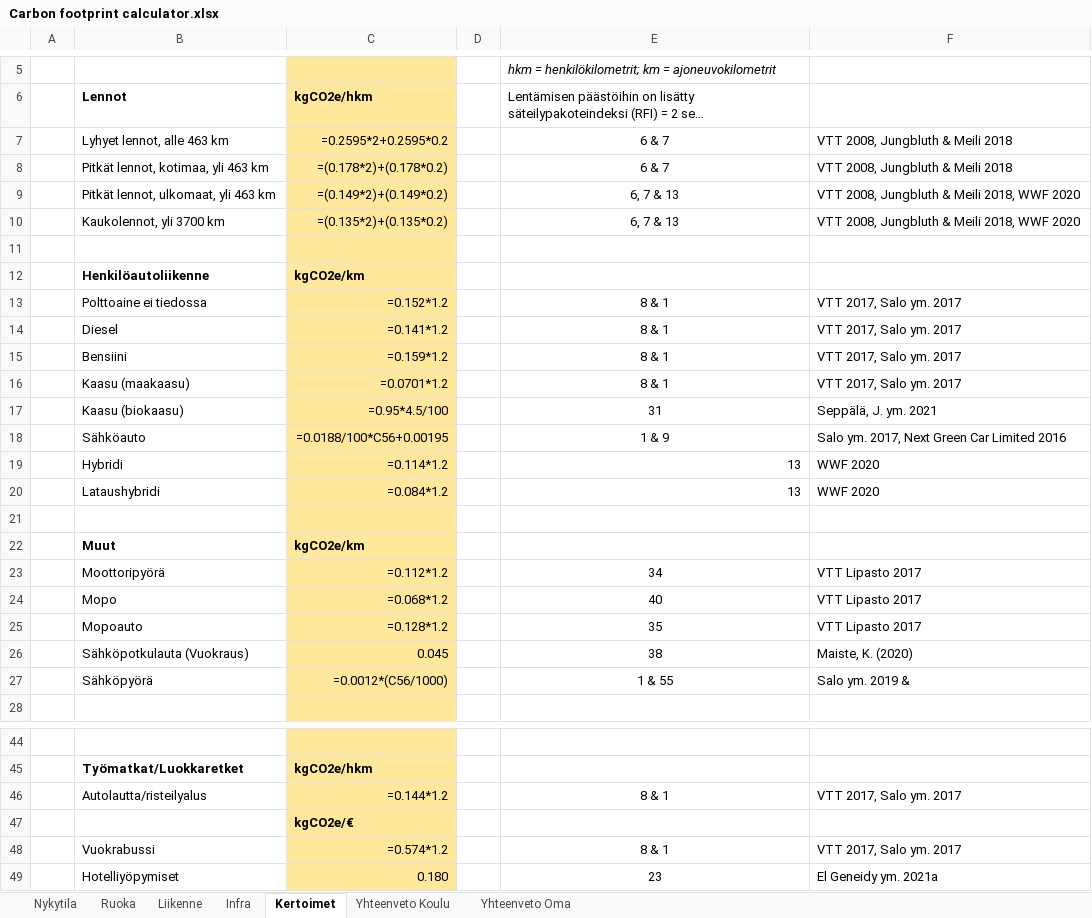
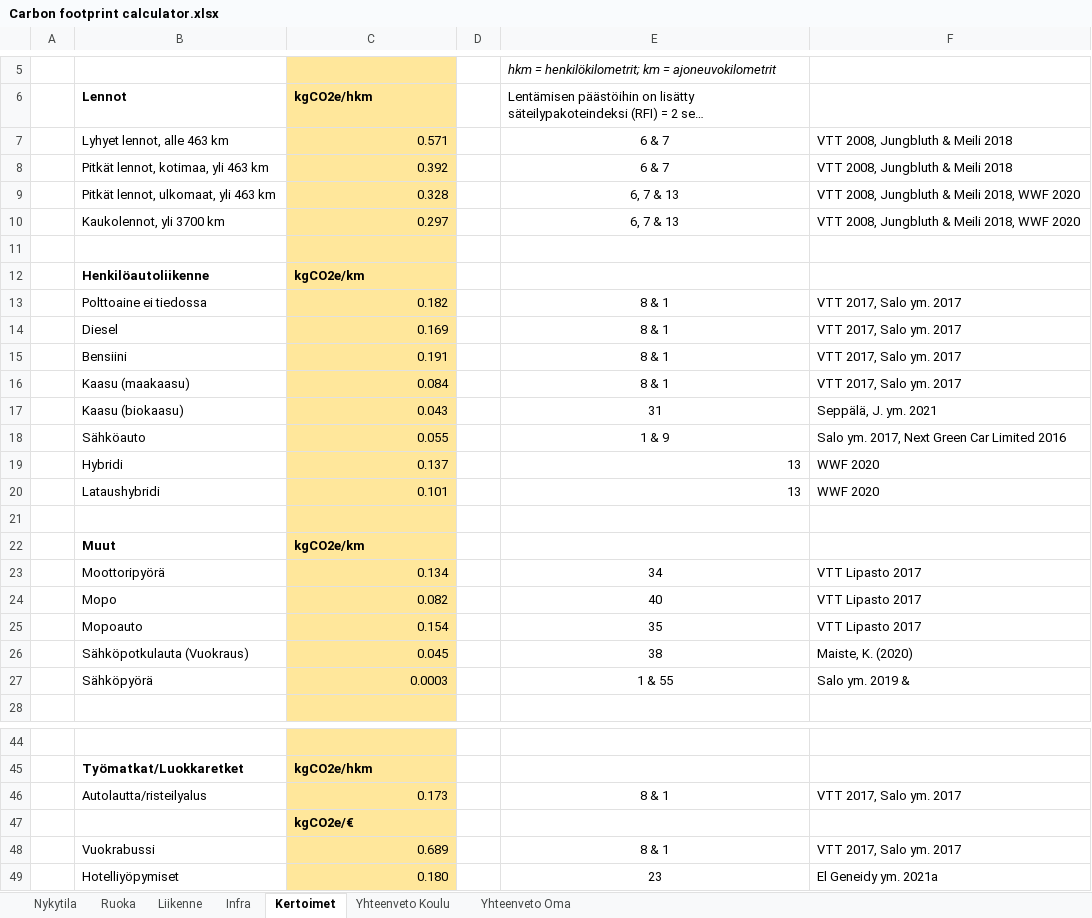
Before and after one commit to Ebassani/Design-factory-project, an Excel workbook: Design factory project - Calculator/Carbon footprint calculator.xlsx, sheet Kertoimet, drawn as a sheet; only a part is shown, gaps mark what is left out; long unchanged cells end in …; values as stored, in another font and other column widths than the file's, no borders; formulas without a stored value are shown as written; the diff covers the shown part only; the diff names each change by its address in the sheet, - before the commit and + after, or states it on an @@ line.

```diff
--- a/Design factory project - Calculator/Carbon footprint calculator.xlsx (sheet Kertoimet)
+++ b/Design factory project - Calculator/Carbon footprint calculator.xlsx (sheet Kertoimet)
-C7 (kgCO2e/hkm): =0.2595*2+0.2595*0.2
+C7 (kgCO2e/hkm): 0.571
-C8 (kgCO2e/hkm): =(0.178*2)+(0.178*0.2)
+C8 (kgCO2e/hkm): 0.392
-C9 (kgCO2e/hkm): =(0.149*2)+(0.149*0.2)
+C9 (kgCO2e/hkm): 0.328
-C10 (kgCO2e/hkm): =(0.135*2)+(0.135*0.2)
+C10 (kgCO2e/hkm): 0.297
-C13 (kgCO2e/hkm): =0.152*1.2
+C13 (kgCO2e/hkm): 0.182
-C14 (kgCO2e/hkm): =0.141*1.2
+C14 (kgCO2e/hkm): 0.169
-C15 (kgCO2e/hkm): =0.159*1.2
+C15 (kgCO2e/hkm): 0.191
-C16 (kgCO2e/hkm): =0.0701*1.2
+C16 (kgCO2e/hkm): 0.084
-C17 (kgCO2e/hkm): =0.95*4.5/100
+C17 (kgCO2e/hkm): 0.043
-C18 (kgCO2e/hkm): =0.0188/100*C56+0.00195
+C18 (kgCO2e/hkm): 0.055
-C19 (kgCO2e/hkm): =0.114*1.2
+C19 (kgCO2e/hkm): 0.137
-C20 (kgCO2e/hkm): =0.084*1.2
+C20 (kgCO2e/hkm): 0.101
-C23 (kgCO2e/hkm): =0.112*1.2
+C23 (kgCO2e/hkm): 0.134
-C24 (kgCO2e/hkm): =0.068*1.2
+C24 (kgCO2e/hkm): 0.082
-C25 (kgCO2e/hkm): =0.128*1.2
+C25 (kgCO2e/hkm): 0.154
-C27 (kgCO2e/hkm): =0.0012*(C56/1000)
+C27 (kgCO2e/hkm): 0.0003
-C46 (kgCO2e/hkm): =0.144*1.2
+C46 (kgCO2e/hkm): 0.173
-C48 (kgCO2e/hkm): =0.574*1.2
+C48 (kgCO2e/hkm): 0.689
```
Also changed, not shown: 12 edited cells elsewhere in this sheet, sheet Yhteenveto Koulu, sheet Ruoka, sheet Liikenne, sheet Infra, sheet Yhteenveto Oma, sheet Nykytila, 2 other files.
